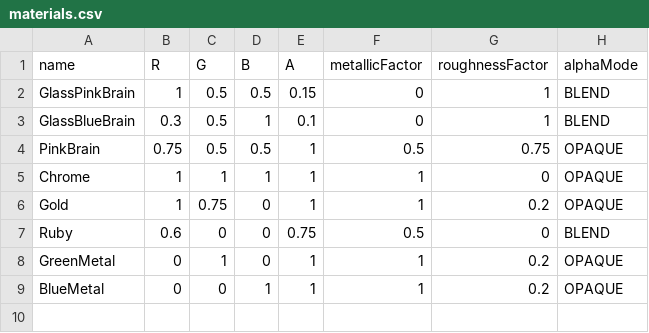
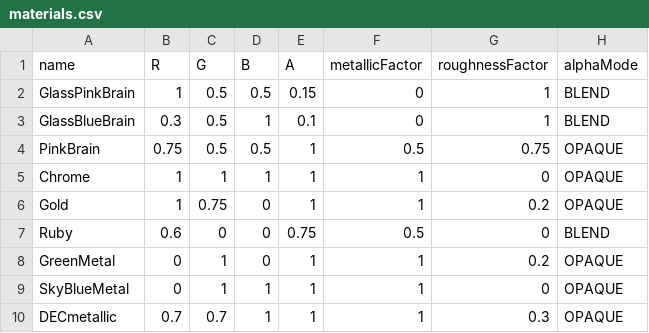
Before and after one commit to dmitrishastin/matlab2glb, a CSV file: materials.csv, drawn as a sheet.

Commit message:
minor fixes, expansion to other modes and interleaved attribute data storage

```diff
--- a/materials.csv
+++ b/materials.csv
@@ -8,2 +8,3 @@ Ruby,0.6,0,0,0.75,0.5,0,BLEND
 GreenMetal,0,1,0,1,1,0.2,OPAQUE
-BlueMetal,0,0,1,1,1,0.2,OPAQUE
+SkyBlueMetal,0,1,1,1,1,0,OPAQUE
+DECmetallic,0.7,0.7,1,1,1,0.3,OPAQUE
```
Also changed, not shown: 6 other files.
